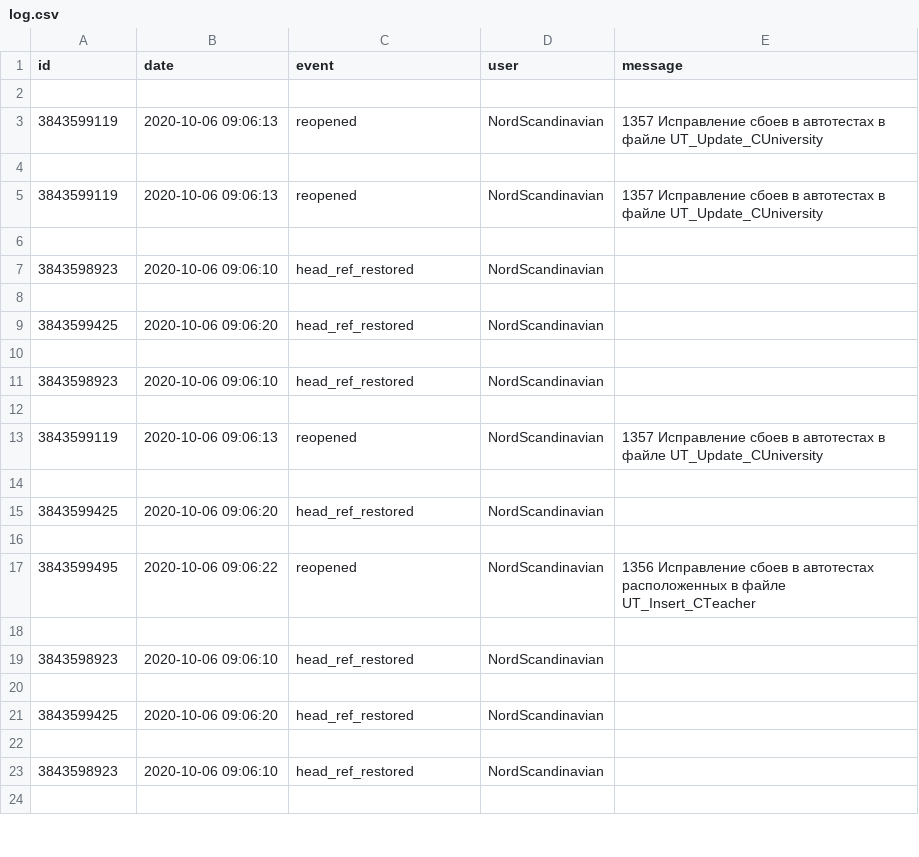
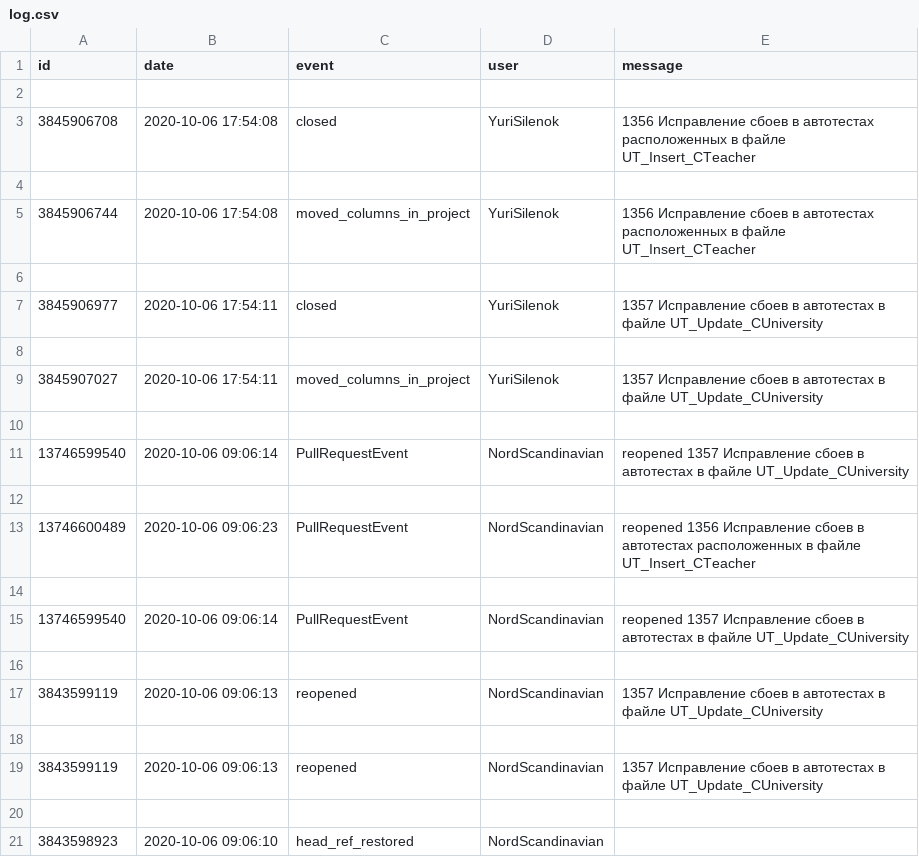
Before and after one commit to Students-of-the-city-of-Kostroma/TPRO, a CSV file: log.csv, drawn as a sheet; only a part is shown; the shorter side is filled out with more unchanged rows; the diff names each change by its address in the sheet, - before the commit and + after, or states it on an @@ line.

Commit message:
0.03

```diff
--- a/log.csv
+++ b/log.csv
+row 3: 3845906708 | 2020-10-06 17:54:08 | closed | YuriSilenok | 1356 Исправление сбоев в автотестах расположенных в файле UT_Insert_CTeacher
+row 4: (empty)
+row 5: 3845906744 | 2020-10-06 17:54:08 | moved_columns_in_project | YuriSilenok | 1356 Исправление сбоев в автотестах расположенных в файле UT_Insert_CTeacher
+row 6: (empty)
+row 7: 3845906977 | 2020-10-06 17:54:11 | closed | YuriSilenok | 1357 Исправление сбоев в автотестах в файле UT_Update_CUniversity
+row 8: (empty)
+row 9: 3845907027 | 2020-10-06 17:54:11 | moved_columns_in_project | YuriSilenok | 1357 Исправление сбоев в автотестах в файле UT_Update_CUniversity
+row 10: (empty)
+row 11: 13746599540 | 2020-10-06 09:06:14 | PullRequestEvent | NordScandinavian | reopened 1357 Исправление сбоев в автотестах в файле UT_Update_CUniversity
+row 12: (empty)
+row 13: 13746600489 | 2020-10-06 09:06:23 | PullRequestEvent | NordScandinavian | reopened 1356 Исправление сбоев в автотестах расположенных в файле UT_Insert_CTeacher
+row 14: (empty)
+row 15: 13746599540 | 2020-10-06 09:06:14 | PullRequestEvent | NordScandinavian | reopened 1357 Исправление сбоев в автотестах в файле UT_Update_CUniversity
+row 16: (empty)
```
